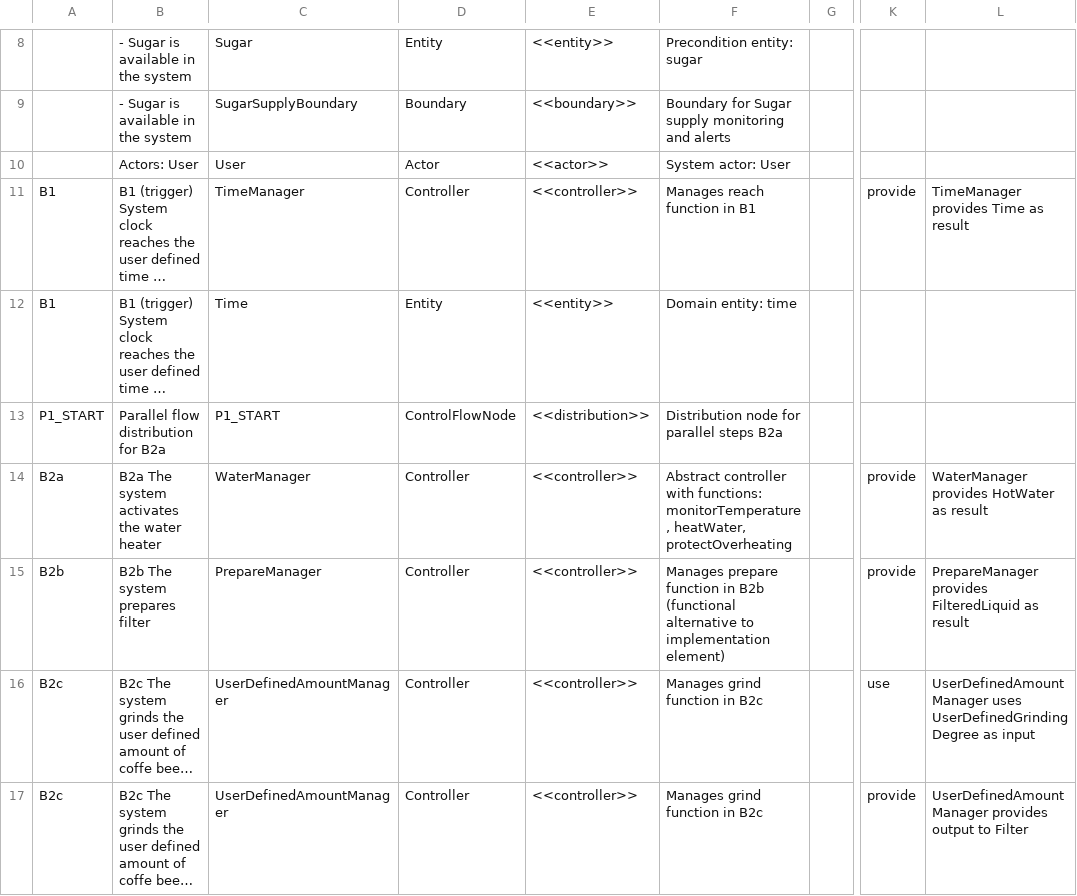
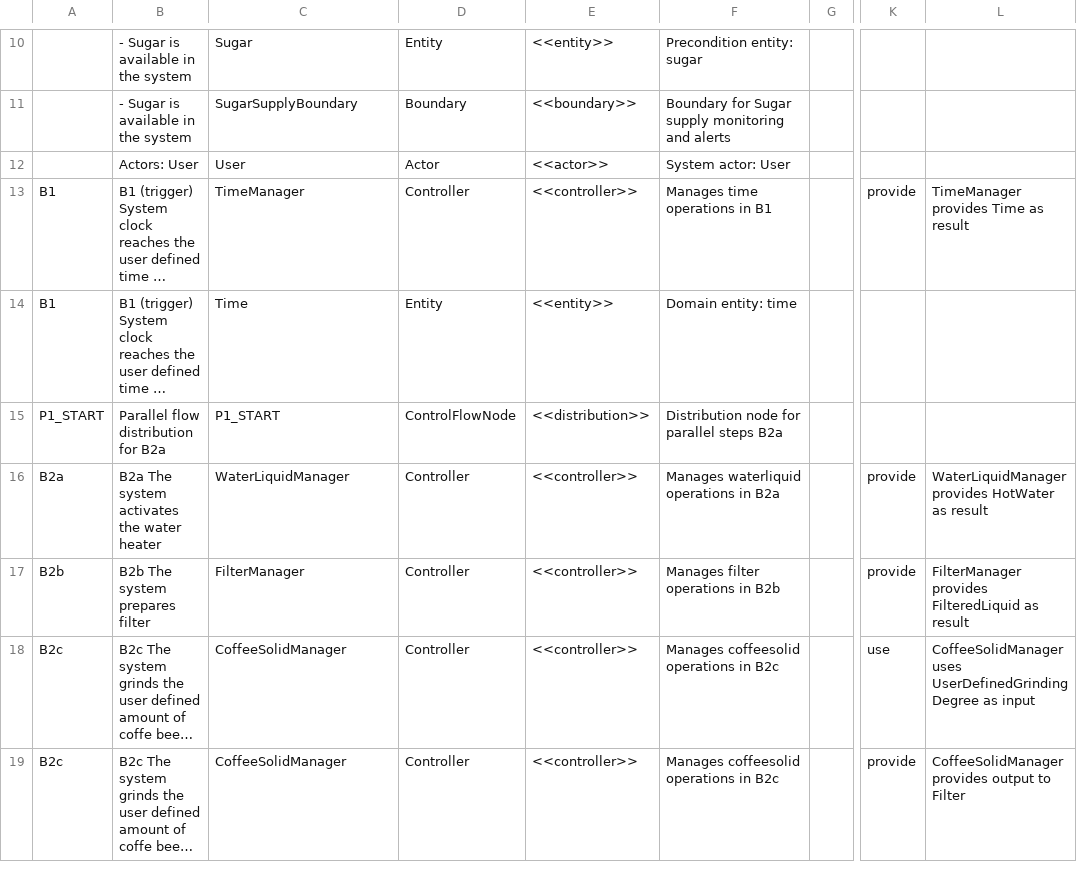
Before and after one commit to DieterWagner42/RA-NLF, a CSV file: new/UC1_Structured_UC_Steps_RA_Classes.csv, drawn as a sheet; only a part is shown, gaps mark what is left out; long unchanged cells end in …; addresses are those after the commit; the diff covers the shown part only; the diff names each change by its address in the sheet, - before the commit and + after, or states it on an @@ line.

```diff
--- a/new/UC1_Structured_UC_Steps_RA_Classes.csv
+++ b/new/UC1_Structured_UC_Steps_RA_Classes.csv
-F13: Manages reach function in B1
+F13: Manages time operations in B1
-C16: WaterManager
+C16: WaterLiquidManager
-F16: Abstract controller with functions: monitorTemperature, heatWater, protectOverheating
+F16: Manages waterliquid operations in B2a
-L16: WaterManager provides HotWater as result
+L16: WaterLiquidManager provides HotWater as result
-C17: PrepareManager
+C17: FilterManager
-F17: Manages prepare function in B2b (functional alternative to implementation element)
+F17: Manages filter operations in B2b
-L17: PrepareManager provides FilteredLiquid…
+L17: FilterManager provides FilteredLiquid…
-C18:C19: UserDefinedAmountManager
+C18:C19: CoffeeSolidManager
-F18:F19: Manages grind function in B2c
+F18:F19: Manages coffeesolid operations in B2c
-L18: UserDefinedAmountManager uses UserDefinedGrindingDegree…
+L18: CoffeeSolidManager uses UserDefinedGrindingDegree…
-L19: UserDefinedAmountManager provides output…
+L19: CoffeeSolidManager provides output…
```
Also changed, not shown: 2 added rows and 65 edited cells elsewhere in this file, 35 other files.
